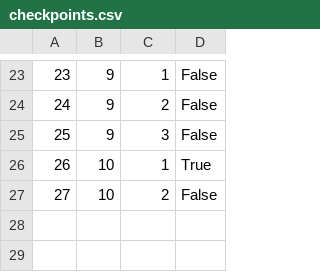
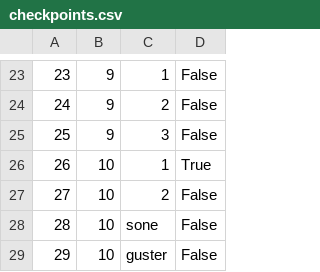
Before and after one commit to NenadGvozdenac/Simulacija-i-modeliranje-sistema, a CSV file: Resources/Data/checkpoints.csv, drawn as a sheet; only a part is shown, gaps mark what is left out; the diff names each change by its address in the sheet, - before the commit and + after, or states it on an @@ line.

```diff
--- a/Resources/Data/checkpoints.csv
+++ b/Resources/Data/checkpoints.csv
+row 28: 28 | 10 | sone | False
+row 29: 29 | 10 | guster | False
```
Also changed, not shown: Resources/Data/Tours.csv, Resources/Data/tourDates.csv, 35 other files.
